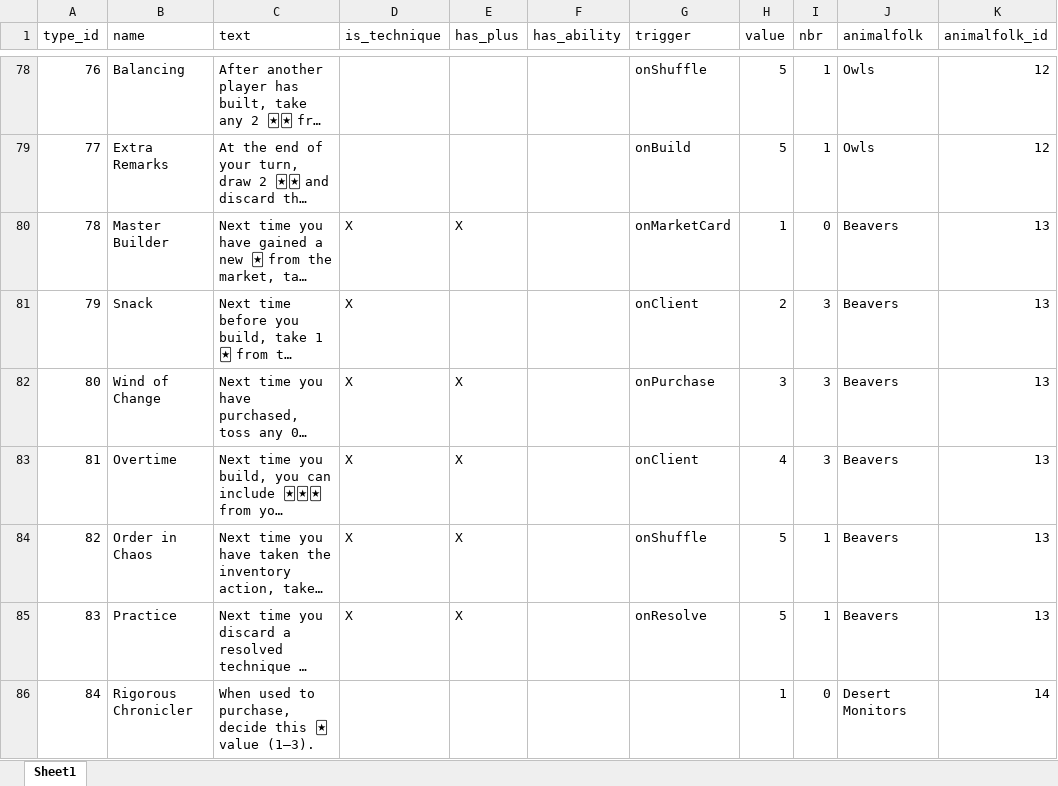
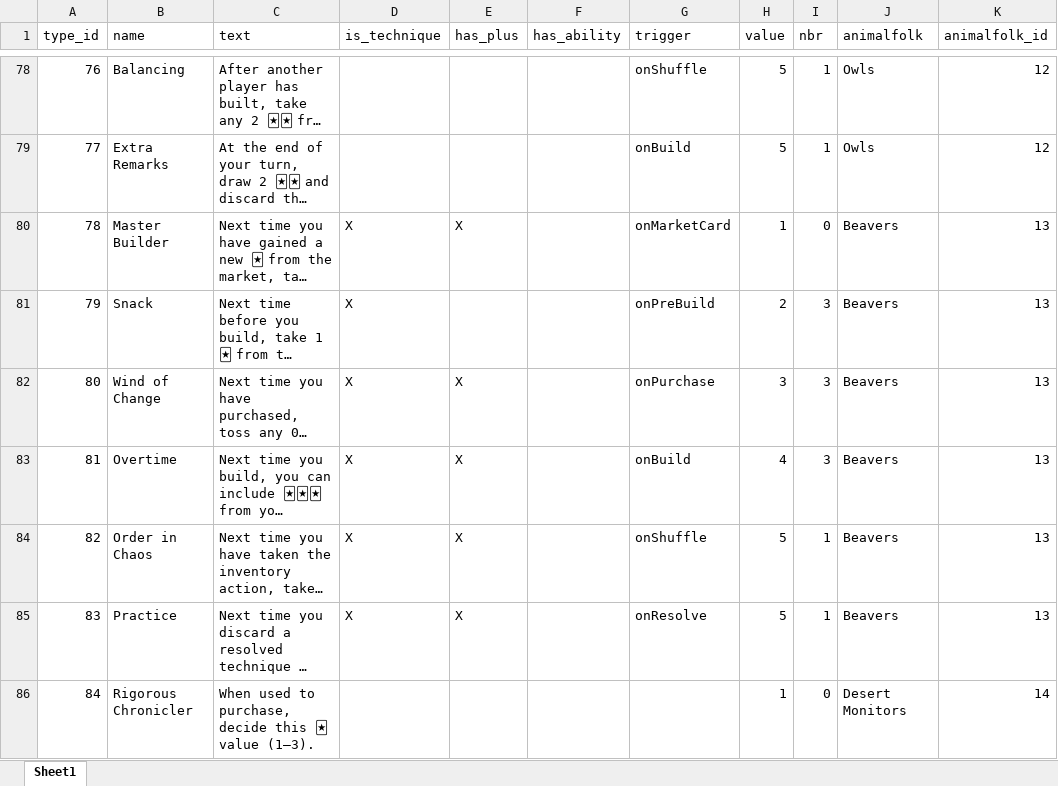
Before and after one commit to Whebon/dale-of-merchants, an Excel workbook: misc/genmaterial/material_10thanniversary.xlsx, sheet Sheet1, drawn as a sheet; only a part is shown, gaps mark what is left out; long unchanged cells end in …; values as stored, in another font and other column widths than the file's, no borders; charts and pictures not drawn; the diff names each change by its address in the sheet, - before the commit and + after, or states it on an @@ line.

```diff
--- a/misc/genmaterial/material_10thanniversary.xlsx (sheet Sheet1)
+++ b/misc/genmaterial/material_10thanniversary.xlsx (sheet Sheet1)
-G81 (trigger): onClient
+G81 (trigger): onPreBuild
-G83 (trigger): onClient
+G83 (trigger): onBuild
```
Also changed, not shown: 13 other files.
